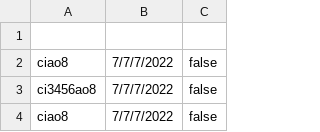
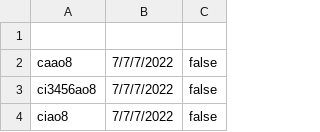
Before and after one commit to SamueleSommariva/ToDo-LIST, a CSV file: Task.csv, drawn as a sheet; only a part is shown.

Commit message:
Inizio classe TaskP (task periodica)

```diff
--- a/Task.csv
+++ b/Task.csv
@@ -1,3 +1,3 @@
 
-ciao8,7/7/7/2022,false
+caao8,7/7/7/2022,false
 ci3456ao8,7/7/7/2022,false
```
Also changed, not shown: 1 other file.
